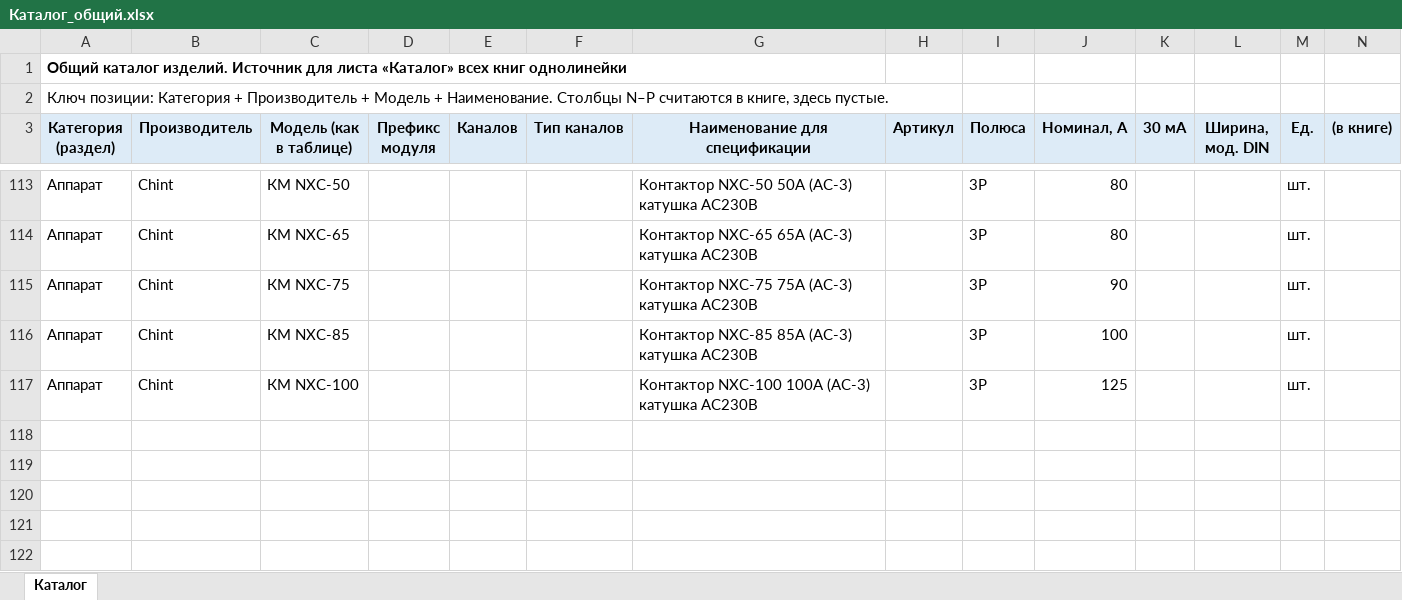
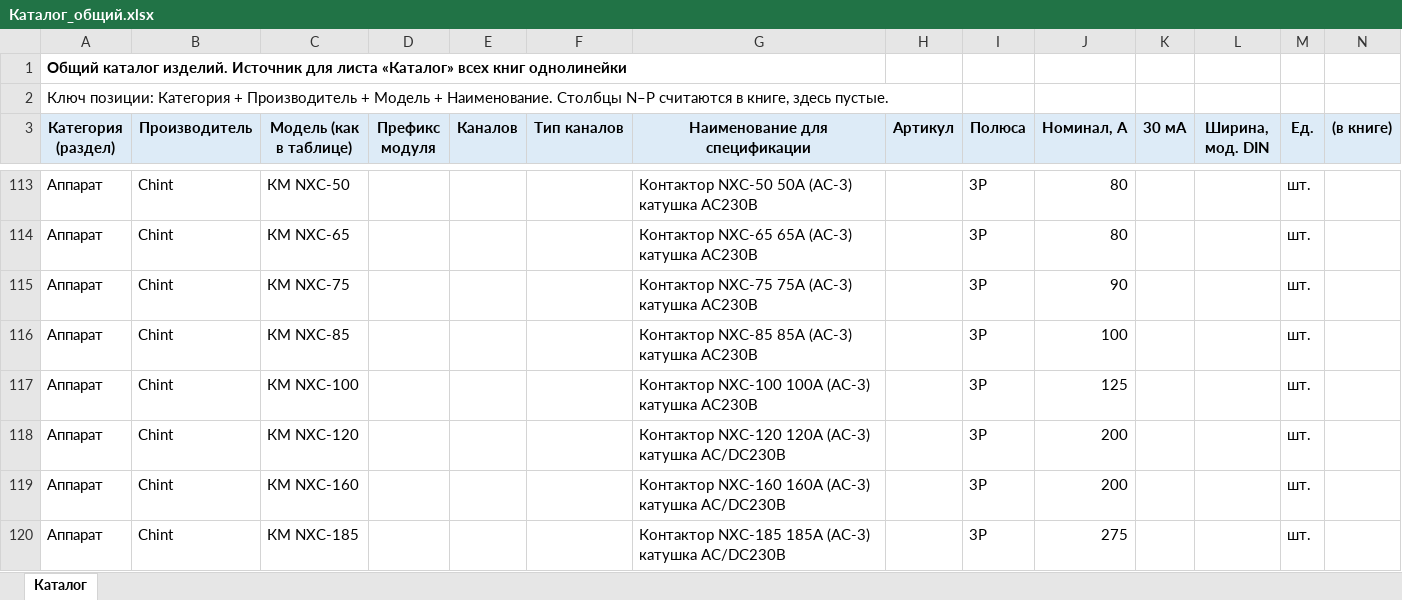
Before and after one commit to MaratAhmetzyanov83/odnolineyka, an Excel workbook: 1_Таблицы_Excel/Каталог_общий.xlsx, sheet Каталог, drawn as a sheet; only a part is shown, gaps mark what is left out; values as stored, in another font and other column widths than the file's, no borders; rows hold the shown columns only; the diff names each change by its address in the sheet, - before the commit and + after, or states it on an @@ line.

```diff
--- a/1_Таблицы_Excel/Каталог_общий.xlsx (sheet Каталог)
+++ b/1_Таблицы_Excel/Каталог_общий.xlsx (sheet Каталог)
+row 118: Аппарат | Chint | КМ NXC-120 |  |  |  | Контактор NXC-120 120А (AC-3) катушка AC/DC230В |  | 3P | 200 |  |  | шт.
+row 119: Аппарат | Chint | КМ NXC-160 |  |  |  | Контактор NXC-160 160А (AC-3) катушка AC/DC230В |  | 3P | 200 |  |  | шт.
+row 120: Аппарат | Chint | КМ NXC-185 |  |  |  | Контактор NXC-185 185А (AC-3) катушка AC/DC230В |  | 3P | 275 |  |  | шт.
```
Also changed, not shown: 11 other files.
